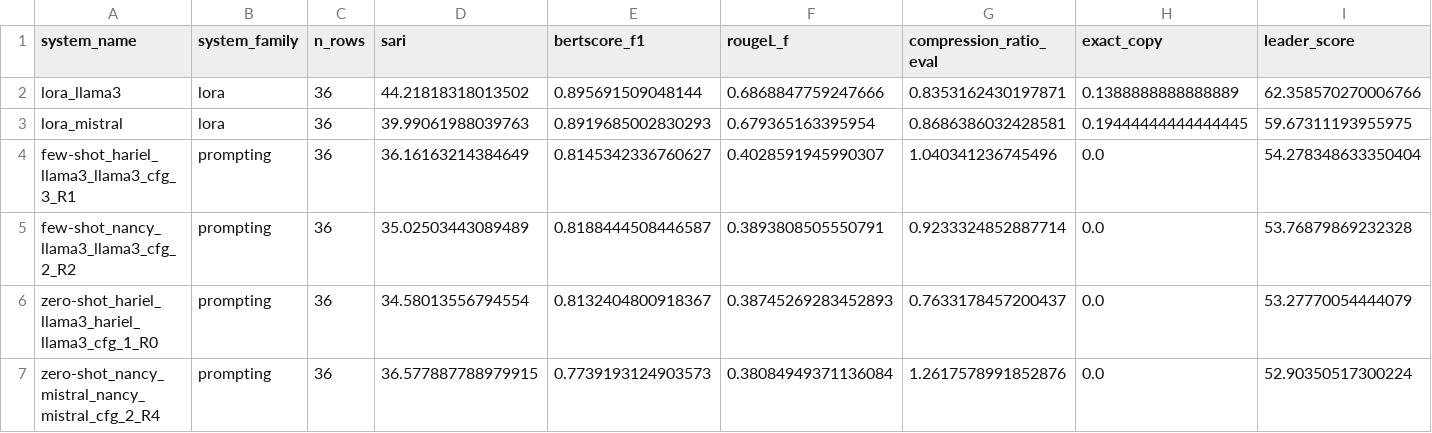
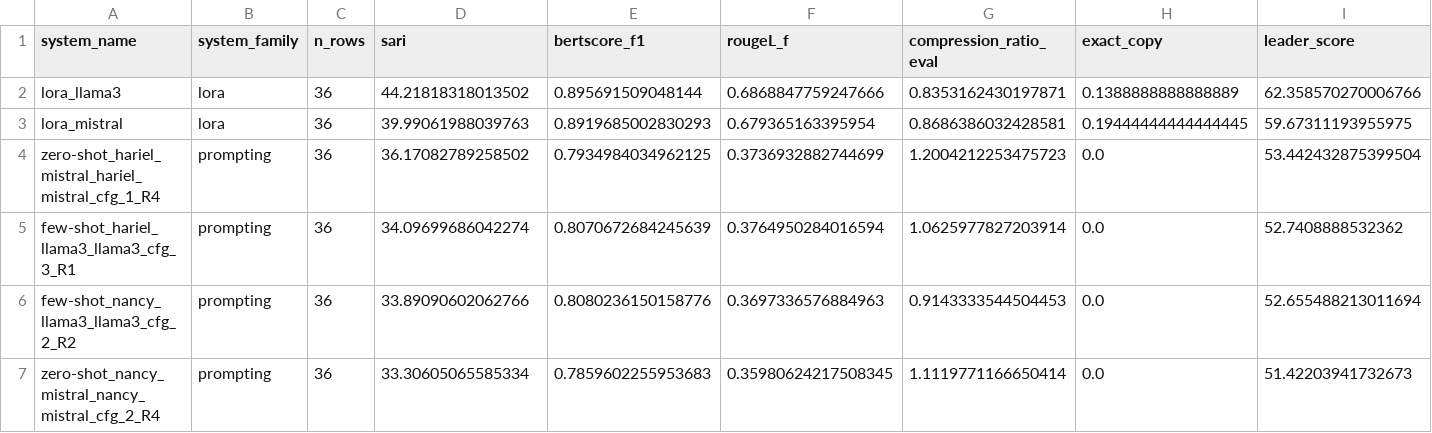
Before and after one commit to HarielPS/TT2, a CSV file: FINAL_COMPARACION_36/05_resumen_comparacion_sample36.csv, drawn as a sheet.

```diff
--- a/FINAL_COMPARACION_36/05_resumen_comparacion_sample36.csv
+++ b/FINAL_COMPARACION_36/05_resumen_comparacion_sample36.csv
@@ -3,5 +3,5 @@ lora_llama3,lora,36,44.21818318013502,0.895691509048144,0.6868847759247666,0.835
 lora_mistral,lora,36,39.99061988039763,0.8919685002830293,0.679365163395954,0.8686386032428581,0.19444444444444445,59.67311193955975
-few-shot_hariel_llama3_llama3_cfg_3_R1,prompting,36,36.16163214384649,0.8145342336760627,0.4028591945990307,1.040341236745496,0.0,54.278348633350404
-few-shot_nancy_llama3_llama3_cfg_2_R2,prompting,36,35.02503443089489,0.8188444508446587,0.3893808505550791,0.9233324852887714,0.0,53.76879869232328
-zero-shot_hariel_llama3_hariel_llama3_cfg_1_R0,prompting,36,34.58013556794554,0.8132404800918367,0.38745269283452893,0.7633178457200437,0.0,53.27770054444079
-zero-shot_nancy_mistral_nancy_mistral_cfg_2_R4,prompting,36,36.577887788979915,0.7739193124903573,0.38084949371136084,1.2617578991852876,0.0,52.90350517300224
+zero-shot_hariel_mistral_hariel_mistral_cfg_1_R4,prompting,36,36.17082789258502,0.7934984034962125,0.3736932882744699,1.2004212253475723,0.0,53.442432875399504
+few-shot_hariel_llama3_llama3_cfg_3_R1,prompting,36,34.09699686042274,0.8070672684245639,0.3764950284016594,1.0625977827203914,0.0,52.7408888532362
+few-shot_nancy_llama3_llama3_cfg_2_R2,prompting,36,33.89090602062766,0.8080236150158776,0.3697336576884963,0.9143333544504453,0.0,52.655488213011694
+zero-shot_nancy_mistral_nancy_mistral_cfg_2_R4,prompting,36,33.30605065585334,0.7859602255953683,0.35980624217508345,1.1119771166650414,0.0,51.42203941732673
```
Also changed, not shown: FINAL_COMPARACION_36/01_prompting_top4_simplificaciones.csv, FINAL_COMPARACION_36/04_todos_los_sistemas_sample36.csv, 5 other files.
